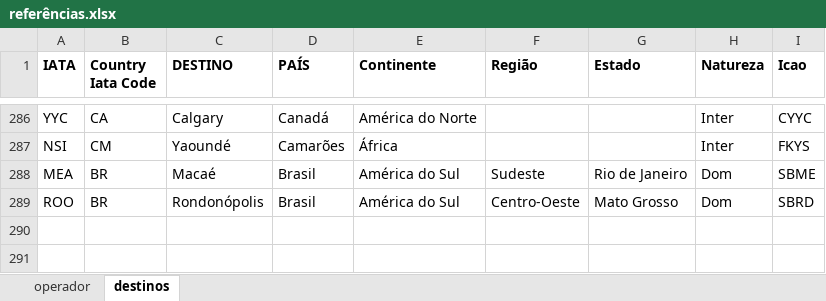
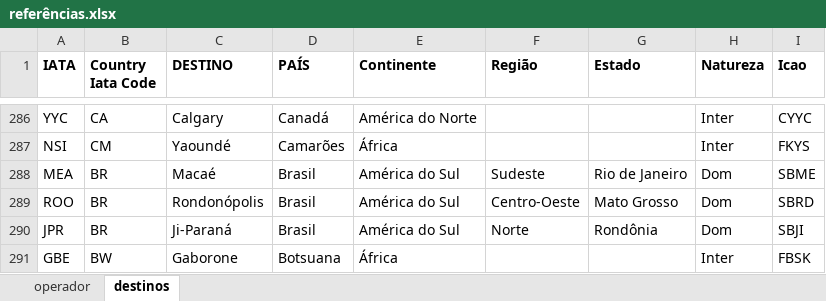
Before and after one commit to mecargoenlaleche/mecargoenlaleche, an Excel workbook: referências.xlsx, sheet destinos, drawn as a sheet; only a part is shown, gaps mark what is left out; values as stored, in another font and other column widths than the file's, no borders; the diff names each change by its address in the sheet, - before the commit and + after, or states it on an @@ line.

Commit message:
Add files via upload

```diff
--- a/referências.xlsx (sheet destinos)
+++ b/referências.xlsx (sheet destinos)
+row 290: JPR | BR | Ji-Paraná | Brasil | América do Sul | Norte | Rondônia | Dom | SBJI
+row 291: GBE | BW | Gaborone | Botsuana | África |  |  | Inter | FBSK
```
